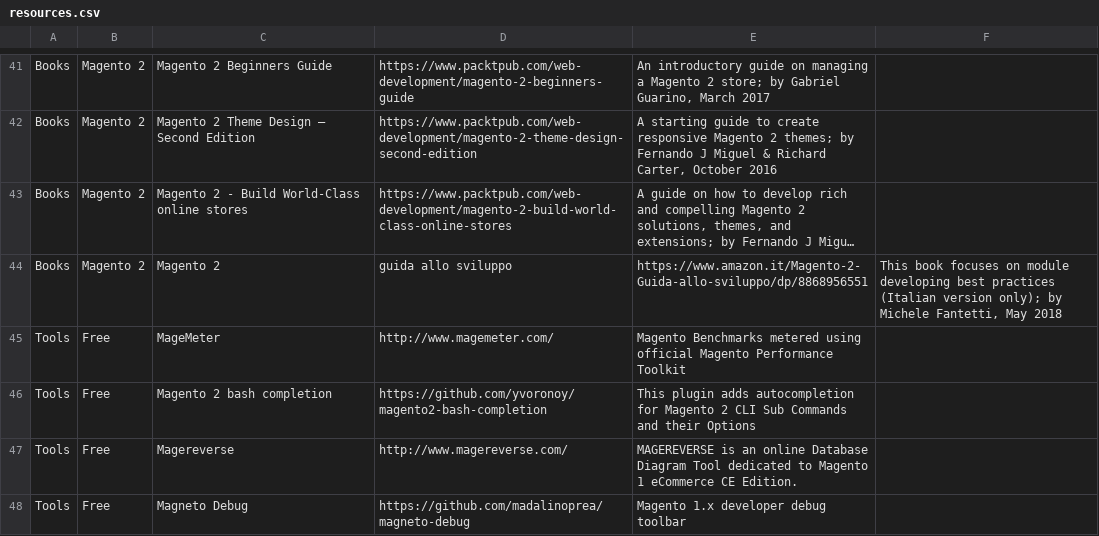
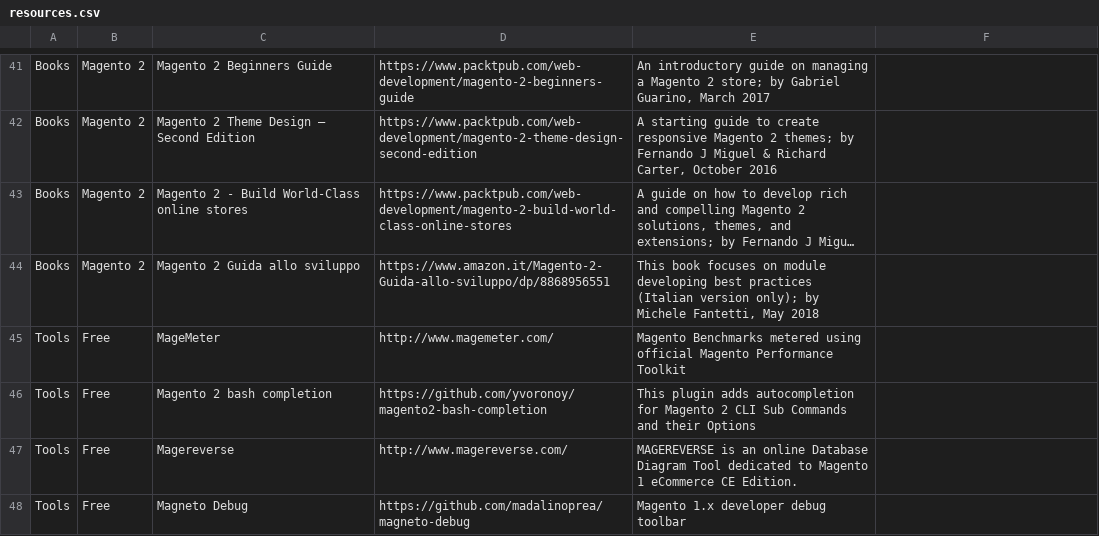
Before and after one commit to BMaksimovic/M2ResManage, a CSV file: resources.csv, drawn as a sheet; only a part is shown, gaps mark what is left out; long unchanged cells end in …; removed rows and columns are numbered as before the commit, all else as after; the diff names each change by its address in the sheet, - before the commit and + after, or states it on an @@ line.

Commit message:
A new Magento 2 book

```diff
--- a/resources.csv
+++ b/resources.csv
-row 44: Books | Magento 2 | Magento 2 | guida allo sviluppo | https://www.amazon.it/Magento-2-Guida-allo-sviluppo/dp/8868956551 | This book focuses on module developing best practices (Italian version only); by Michele Fantetti, May 2018
+row 44: Books | Magento 2 | Magento 2 Guida allo sviluppo | https://www.amazon.it/Magento-2-Guida-allo-sviluppo/dp/8868956551 | This book focuses on module developing best practices (Italian version only); by Michele Fantetti, May 2018
```
Also changed, not shown: 1 other file.
